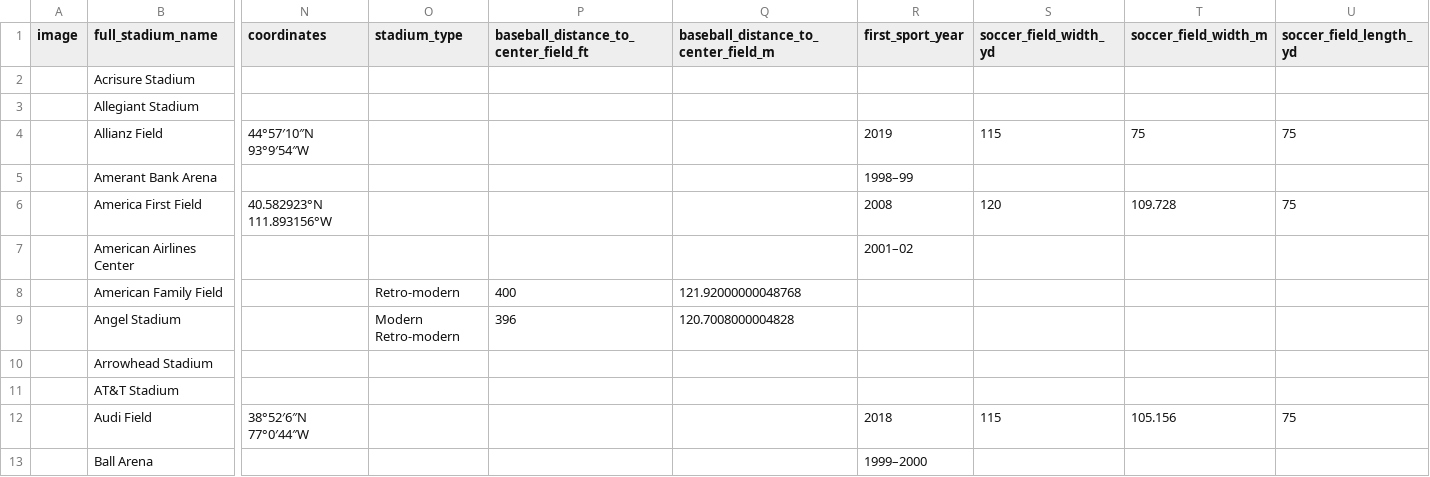
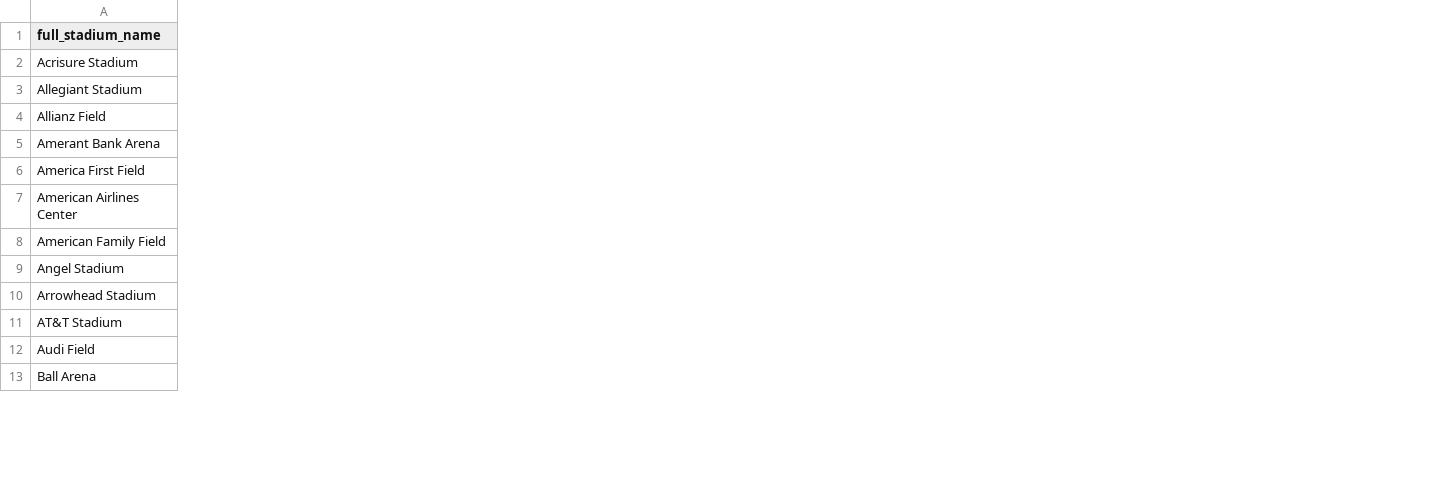
Before and after one commit to pbertain/sportspuff-v6, a CSV file: info-stadiums.csv, drawn as a sheet; only a part is shown, gaps mark what is left out; the diff covers the shown part only; the diff names each change by its address in the sheet, - before the commit and + after, or states it on an @@ line.

```diff
--- a/info-stadiums.csv
+++ b/info-stadiums.csv
-column A (image), empty
-column N (coordinates), rows 4-12: 44°57′10″N 93°9′54″W |  | 40.582923°N 111.893156°W |  |  |  |  |  | 38°52′6″N 77°0′44″W
-column O (stadium_type), rows 8-9: Retro-modern | Modern Retro-modern
-column P, rows 1-9: baseball_distance_to_center_field_ft |  |  |  |  |  |  | 400 | 396
-column Q, rows 1-9: baseball_distance_to_center_field_m |  |  |  |  |  |  | 121.92000000048768 | 120.7008000004828
-column R (first_sport_year), rows 4-13: 2019 | 1998–99 | 2008 | 2001–02 |  |  |  |  | 2018 | 1999–2000
-column S (soccer_field_width_yd), rows 4-12: 115 |  | 120 |  |  |  |  |  | 115
-column T (soccer_field_width_m), rows 4-12: 75 |  | 109.728 |  |  |  |  |  | 105.156
-column U (soccer_field_length_yd), rows 4-12: 75 |  | 75 |  |  |  |  |  | 75
```
Also changed, not shown: 1 removed column elsewhere in this file, 20 other files.
